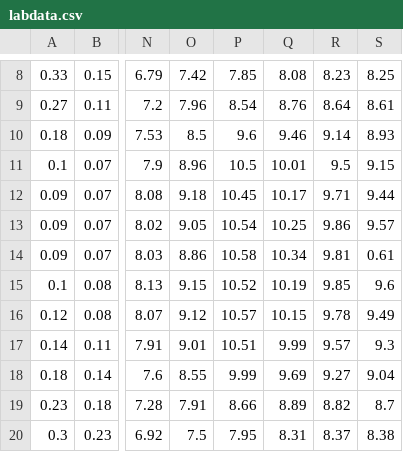
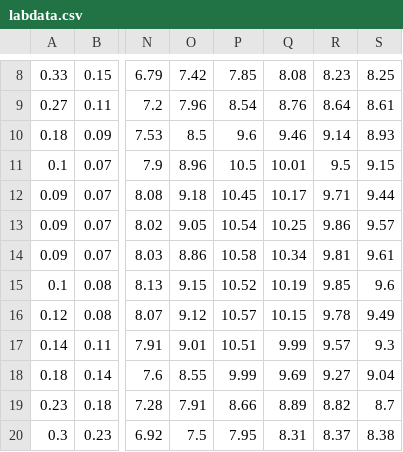
Before and after one commit to seanozalpasan/PhysicsPotentialLab, a CSV file: labdata.csv, drawn as a sheet; only a part is shown, gaps mark what is left out; the diff names each change by its address in the sheet, - before the commit and + after, or states it on an @@ line.

```diff
--- a/labdata.csv
+++ b/labdata.csv
-S14: 0.61
+S14: 9.61
```
Also changed, not shown: 1 other file.
